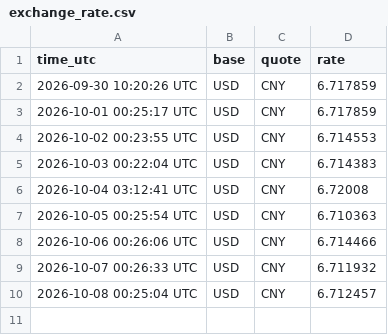
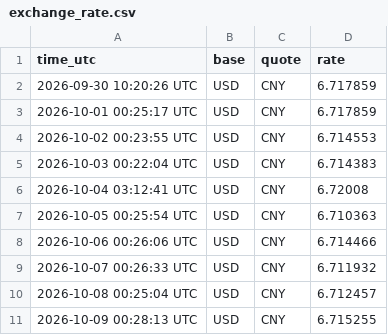
Before and after one commit to qiganggang0-cpu/cross-border-tools-test, a CSV file: docs/data/exchange_rate.csv, drawn as a sheet; the diff names each change by its address in the sheet, - before the commit and + after, or states it on an @@ line.

```diff
--- a/docs/data/exchange_rate.csv
+++ b/docs/data/exchange_rate.csv
+row 11: 2026-10-09 00:28:13 UTC | USD | CNY | 6.715255
```
Also changed, not shown: 1 other file.
